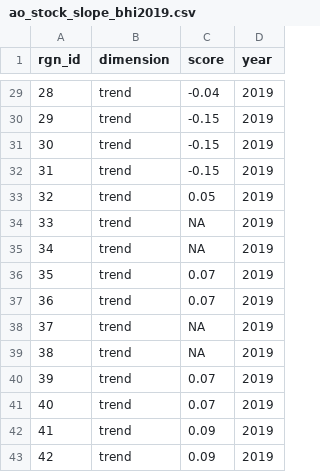
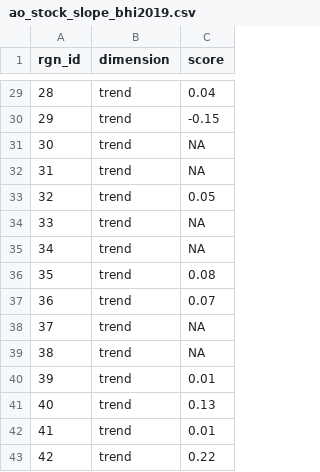
Before and after one commit to OHI-Science/bhi-prep, a CSV file: layers/ao_stock_slope_bhi2019.csv, drawn as a sheet; only a part is shown, gaps mark what is left out; the diff covers the shown part only; the diff names each change by its address in the sheet, - before the commit and + after, or states it on an @@ line.

```diff
--- a/layers/ao_stock_slope_bhi2019.csv
+++ b/layers/ao_stock_slope_bhi2019.csv
-column D (year), rows 29-43: all 2019
-C29 (score): -0.04
+C29 (score): 0.04
-C31:C32 (score): -0.15
+C31:C32 (score): NA
-C36 (score): 0.07
+C36 (score): 0.08
-C40 (score): 0.07
+C40 (score): 0.01
-C41 (score): 0.07
+C41 (score): 0.13
-C42 (score): 0.09
+C42 (score): 0.01
-C43 (score): 0.09
+C43 (score): 0.22
```
Also changed, not shown: 15 edited cells elsewhere in this file, 1 other file.
